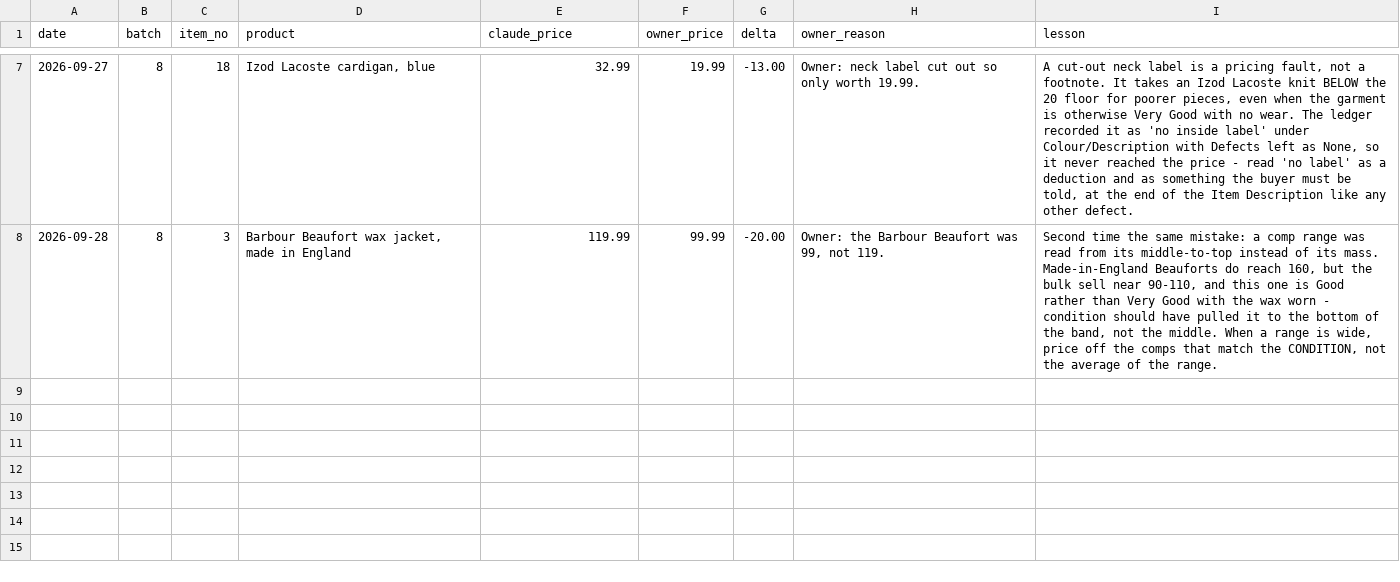
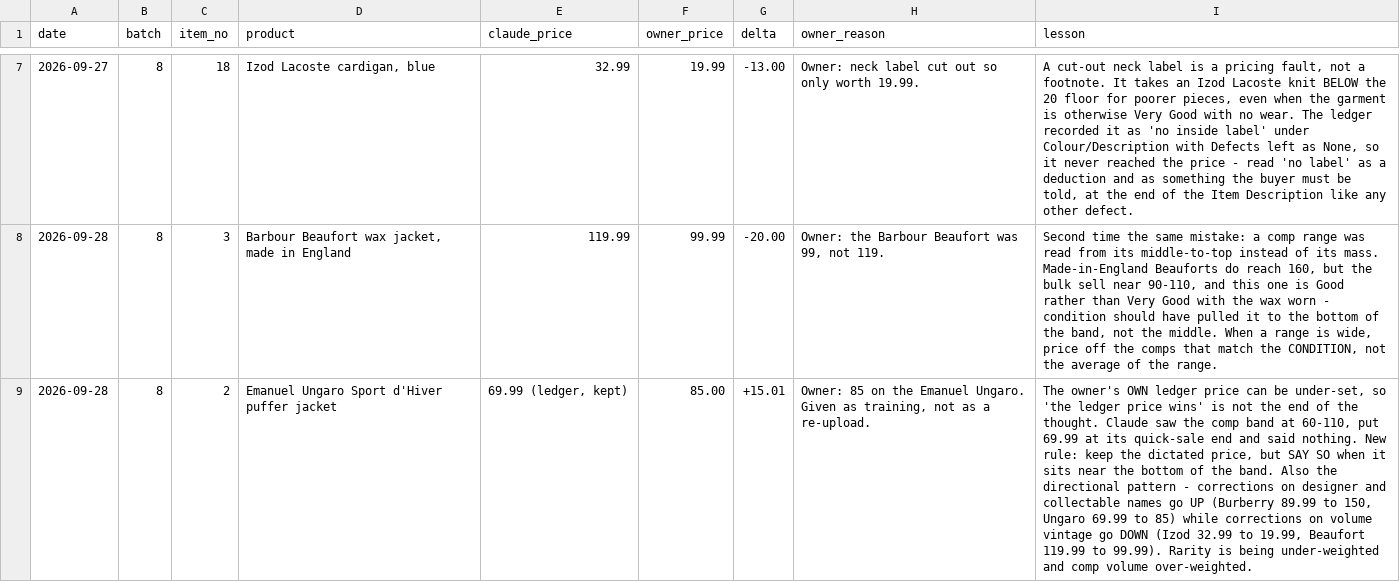
Before and after one commit to Mrwilson1882/Milltown-Archive, a CSV file: price-corrections.csv, drawn as a sheet; only a part is shown, gaps mark what is left out; the diff names each change by its address in the sheet, - before the commit and + after, or states it on an @@ line.

```diff
--- a/price-corrections.csv
+++ b/price-corrections.csv
+row 9: 2026-09-28 | 8 | 2 | Emanuel Ungaro Sport d'Hiver puffer jacket | 69.99 (ledger, kept) | 85.00 | +15.01 | Owner: 85 on the Emanuel Ungaro. Given as training, not as a re-upload. | The owner's OWN ledger price can be under-set, so 'the ledger price wins' is not the end of the thought. Claude saw the comp band at 60-110, put 69.99 at its quick-sale end and said nothing. New rule: keep the dictated price, but SAY SO when it sits near the bottom of the band. Also the directional pattern - corrections on designer and collectable names go UP (Burberry 89.99 to 150, Ungaro 69.99 to 85) while corrections on volume vintage go DOWN (Izod 32.99 to 19.99, Beaufort 119.99 to 99.99). Rarity is being under-weighted and comp volume over-weighted.
```
Also changed, not shown: crosslist/batch-8/items.csv.
